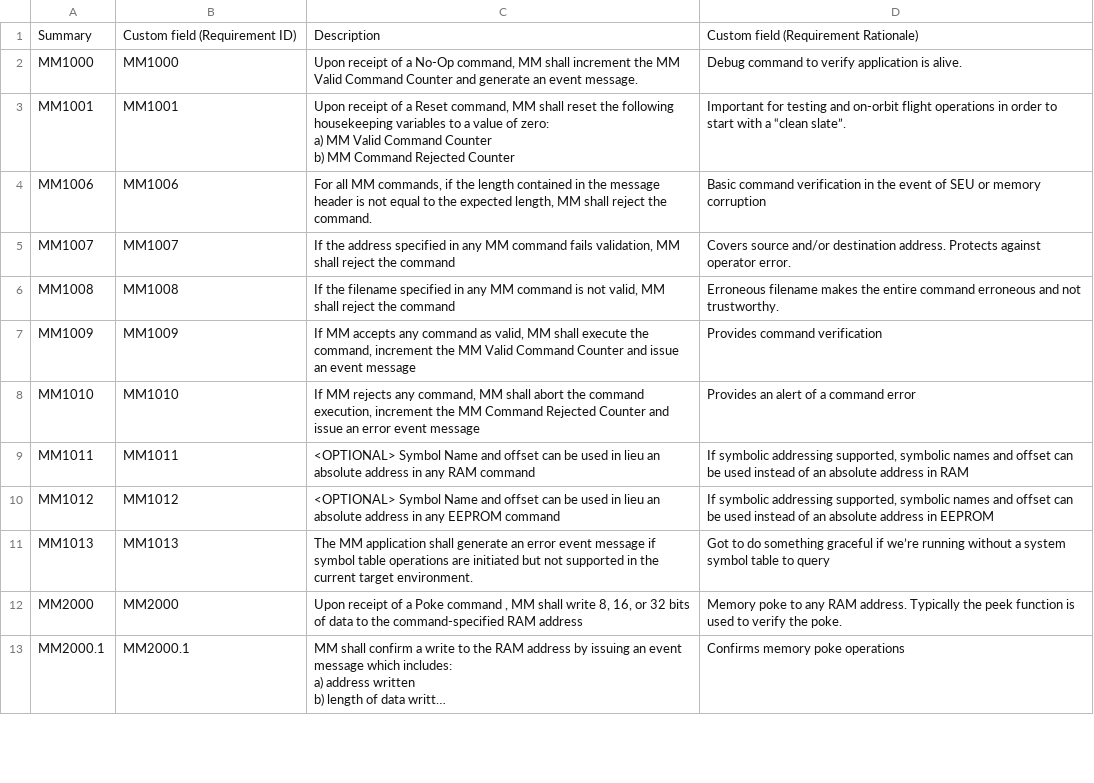
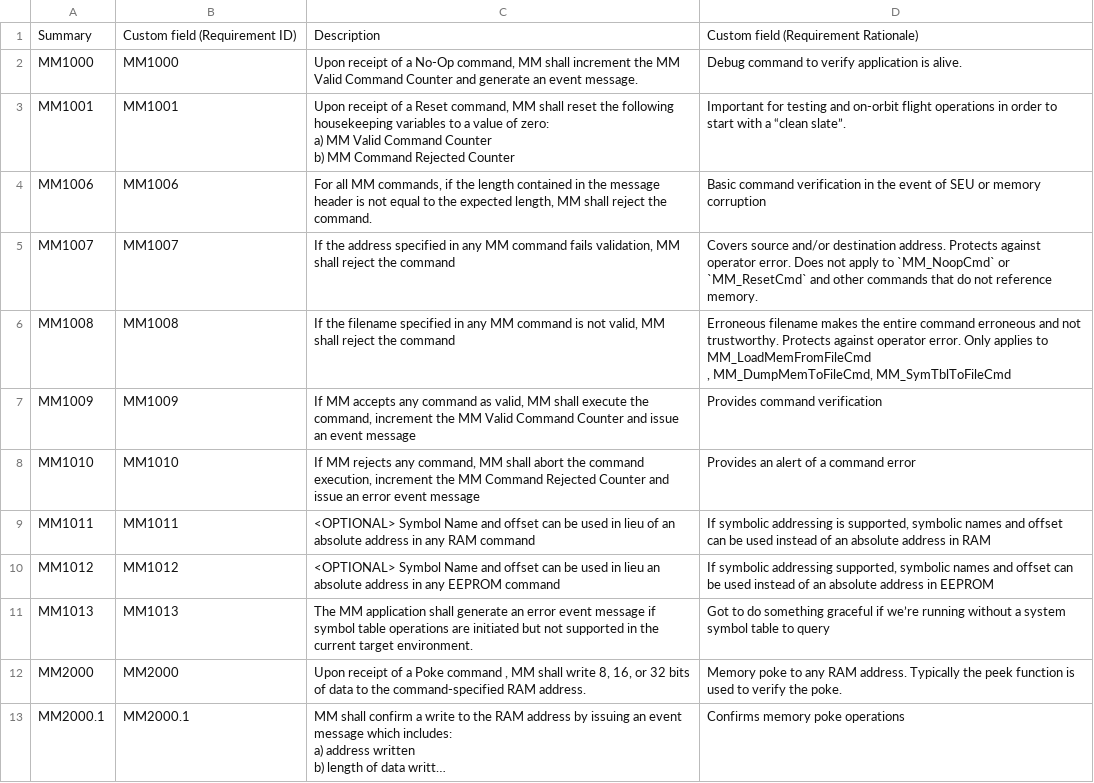
Before and after one commit to nasa/MM, a CSV file: docs/mm_FunctionalRequirements.csv, drawn as a sheet; only a part is shown; long unchanged cells end in …; ↵ is a line break in a cell; the diff covers the shown part only; the diff names each change by its address in the sheet, - before the commit and + after, or states it on an @@ line.

Commit message:
Fix #32, Requirements cleanup and add MM2000.2

```diff
--- a/docs/mm_FunctionalRequirements.csv
+++ b/docs/mm_FunctionalRequirements.csv
-D5: …operator error.
+D5: …operator error. Does not apply to `MM_NoopCmd` or `MM_ResetCmd` and other commands that do not reference memory.
-D6: …not trustworthy.
+D6: …not trustworthy. Protects against operator error. Only applies to MM_LoadMemFromFileCmd ↵ , MM_DumpMemToFileCmd, MM_SymTblToFileCmd
-C9: …in lieu an absolute…
+C9: …in lieu of an absolute…
-D9: …symbolic addressing supported, symbolic…
+D9: …symbolic addressing is supported, symbolic…
-C12: …command-specified RAM address
+C12: …command-specified RAM address.
```
Also changed, not shown: 1 added row and 3 edited cells elsewhere in this file.
